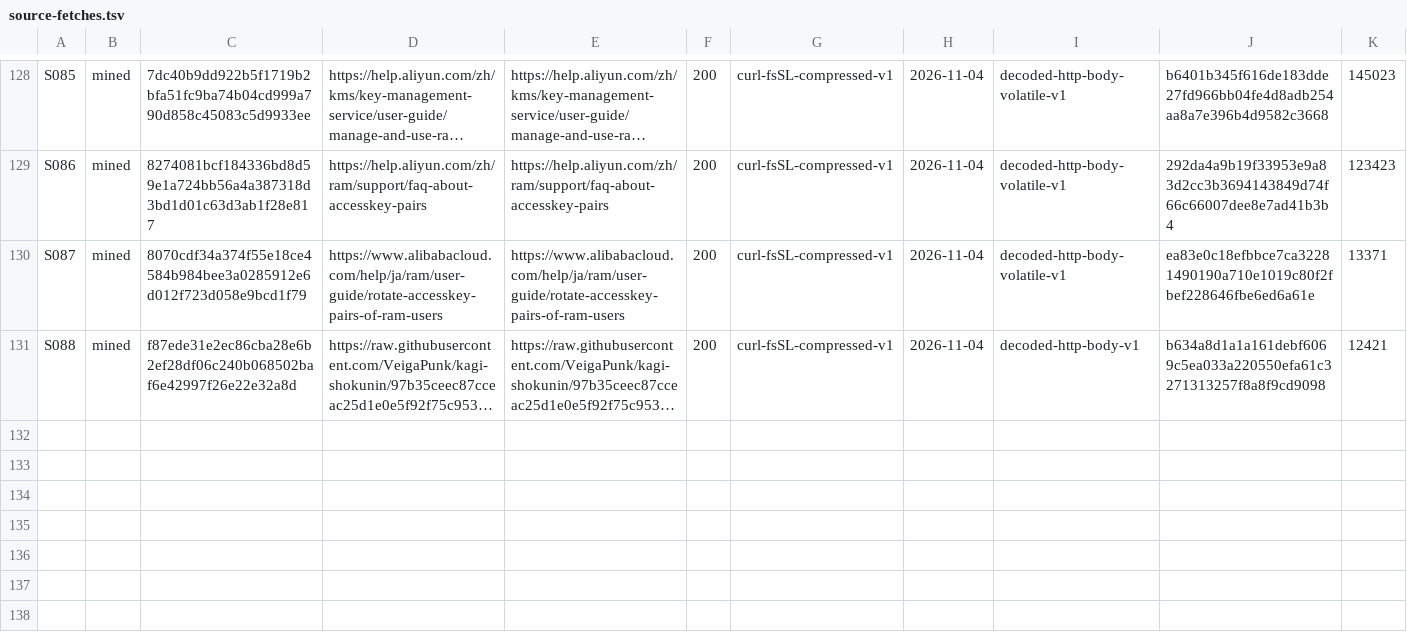
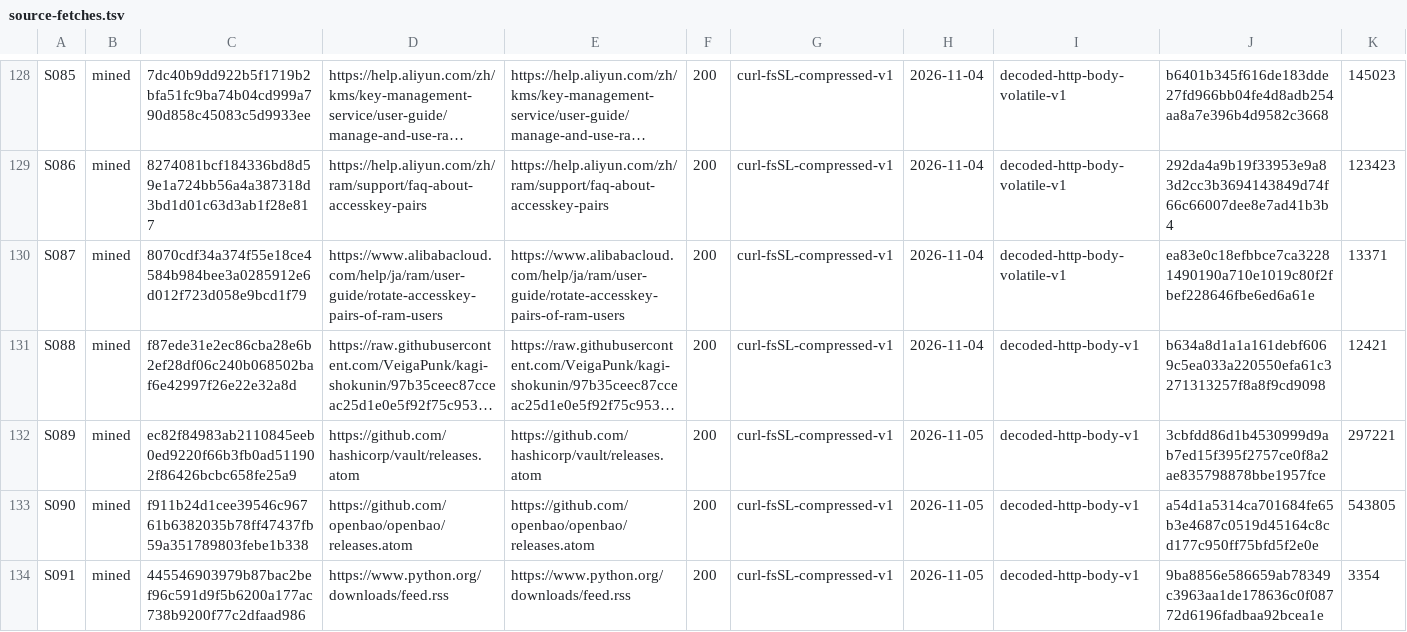
Before and after one commit to VeigaPunk/kagi-shokunin, a TSV file: corpus/source-fetches.tsv, drawn as a sheet; only a part is shown, gaps mark what is left out; long unchanged cells end in …; rows hold the shown columns only; the diff names each change by its address in the sheet, - before the commit and + after, or states it on an @@ line.

Commit message:
round-37: candidate C2 — registry rows S089-S091 superseding release-feed anchors, capture rows, round-37 lesson

```diff
--- a/corpus/source-fetches.tsv
+++ b/corpus/source-fetches.tsv
+row 132: S089 | mined | ec82f84983ab2110845eeb0ed9220f66b3fb0ad511902f86426bcbc658fe25a9 | https://github.com/hashicorp/vault/releases.atom | https://github.com/hashicorp/vault/releases.atom | 200 | curl-fsSL-compressed-v1 | 2026-11-05 | decoded-http-body-v1 | 3cbfdd86d1b4530999d9ab7ed15f395f2757ce0f8a2ae835798878bbe1957fce | 297221
+row 133: S090 | mined | f911b24d1cee39546c96761b6382035b78ff47437fb59a351789803febe1b338 | https://github.com/openbao/openbao/releases.atom | https://github.com/openbao/openbao/releases.atom | 200 | curl-fsSL-compressed-v1 | 2026-11-05 | decoded-http-body-v1 | a54d1a5314ca701684fe65b3e4687c0519d45164c8cd177c950ff75bfd5f2e0e | 543805
+row 134: S091 | mined | 445546903979b87bac2bef96c591d9f5b6200a177ac738b9200f77c2dfaad986 | https://www.python.org/downloads/feed.rss | https://www.python.org/downloads/feed.rss | 200 | curl-fsSL-compressed-v1 | 2026-11-05 | decoded-http-body-v1 | 9ba8856e586659ab78349c3963aa1de178636c0f08772d6196fadbaa92bcea1e | 3354
```
Also changed, not shown: 5 other files.
